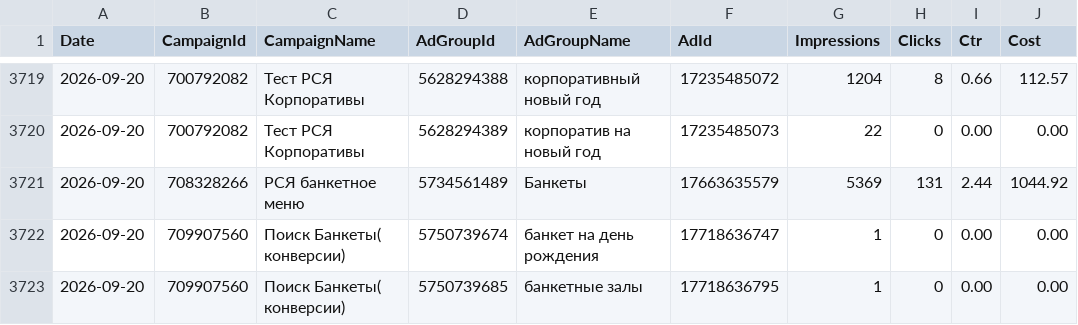
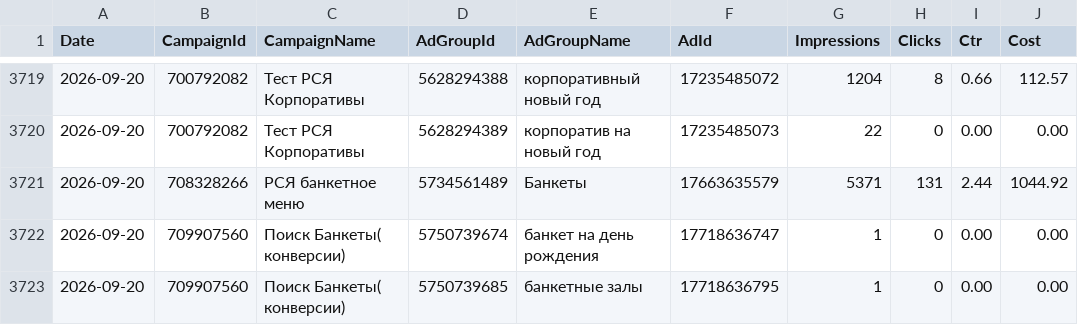
Before and after one commit to Alex19011901/advertising-control-pages, a TSV file: data/direct_report.tsv, drawn as a sheet; only a part is shown, gaps mark what is left out; the diff covers the shown part only; the diff names each change by its address in the sheet, - before the commit and + after, or states it on an @@ line.

```diff
--- a/data/direct_report.tsv
+++ b/data/direct_report.tsv
-G3721 (Impressions): 5369
+G3721 (Impressions): 5371
```
Also changed, not shown: 4 added rows and 6 edited cells elsewhere in this file, 5 other files.
